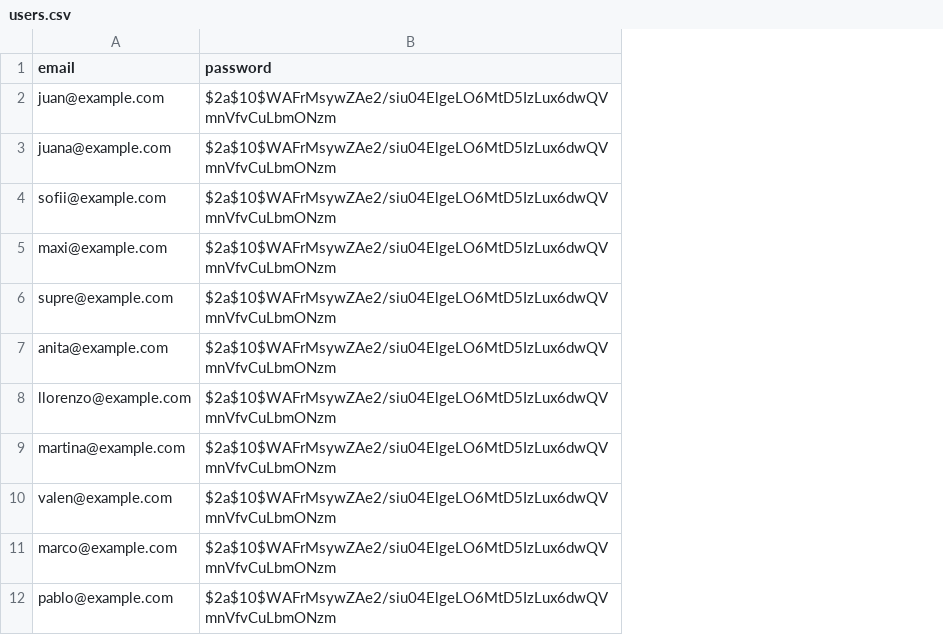
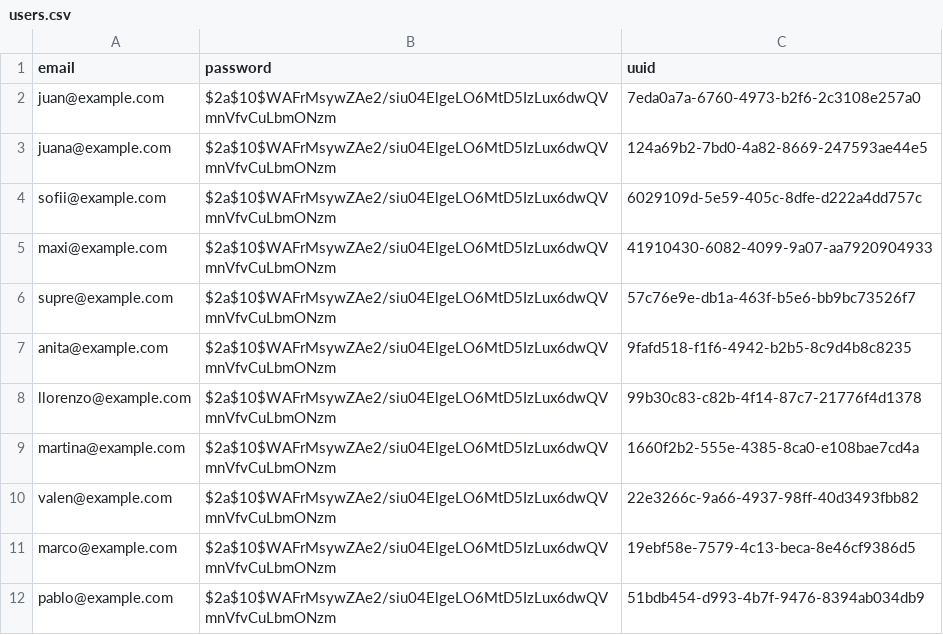
Before and after one commit to desconectapp/Desconectapp-back, a CSV file: src/db/files/users.csv, drawn as a sheet; the diff names each change by its address in the sheet, - before the commit and + after, or states it on an @@ line.

```diff
--- a/src/db/files/users.csv
+++ b/src/db/files/users.csv
+column C (uuid), rows 2-12: 7eda0a7a-6760-4973-b2f6-2c3108e257a0 | 124a69b2-7bd0-4a82-8669-247593ae44e5 | 6029109d-5e59-405c-8dfe-d222a4dd757c | 41910430-6082-4099-9a07-aa7920904933 | 57c76e9e-db1a-463f-b5e6-bb9bc73526f7 | 9fafd518-f1f6-4942-b2b5-8c9d4b8c8235 | 99b30c83-c82b-4f14-87c7-21776f4d1378 | 1660f2b2-555e-4385-8ca0-e108bae7cd4a | 22e3266c-9a66-4937-98ff-40d3493fbb82 | 19ebf58e-7579-4c13-beca-8e46cf9386d5 | 51bdb454-d993-4b7f-9476-8394ab034db9
```
Also changed, not shown: src/db/files/users_test.csv, 7 other files.
